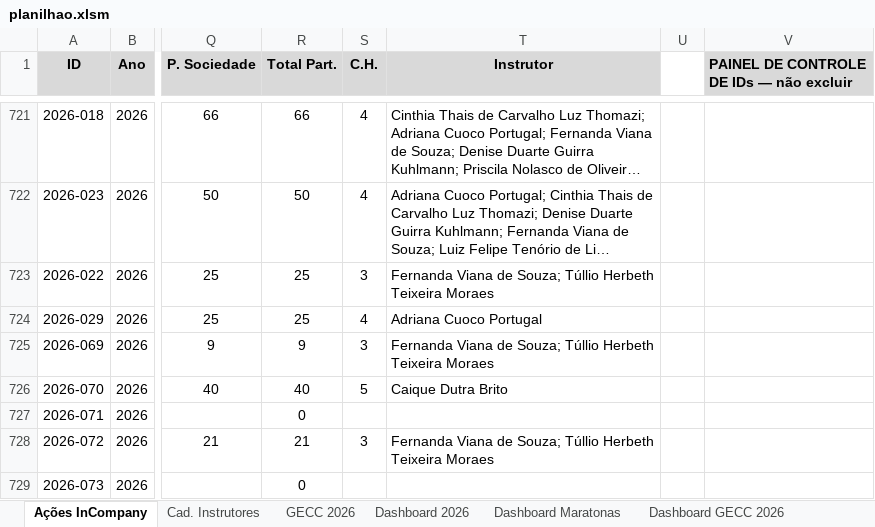
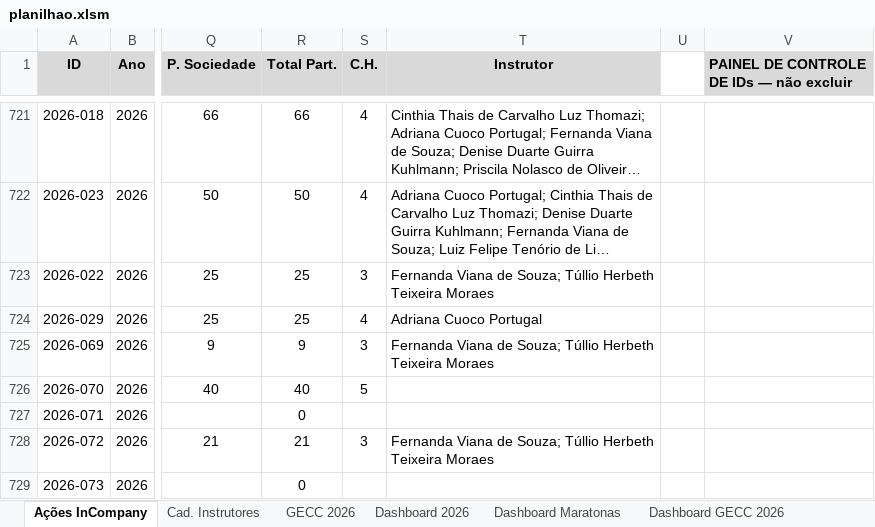
Before and after one commit to silvionascimentobh-lab/SAED-Dashboard, an Excel workbook: planilhao.xlsm, sheet Ações InCompany, drawn as a sheet; only a part is shown, gaps mark what is left out; long unchanged cells end in …; values as stored, in another font and other column widths than the file's, no borders; conditional formats and table styles not drawn; the diff names each change by its address in the sheet, - before the commit and + after, or states it on an @@ line.

```diff
--- a/planilhao.xlsm (sheet Ações InCompany)
+++ b/planilhao.xlsm (sheet Ações InCompany)
-T726 (Instrutor): Caique Dutra Brito
+T726 (Instrutor): (empty)
```
Also changed, not shown: sheet Dashboard GECC 2026, sheet GECC 2026, formulas that keep their value, hidden cells.
